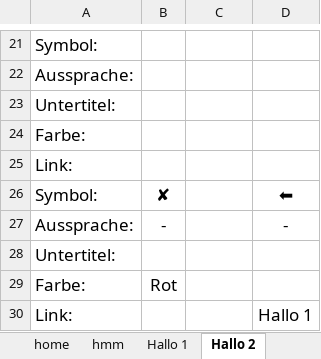
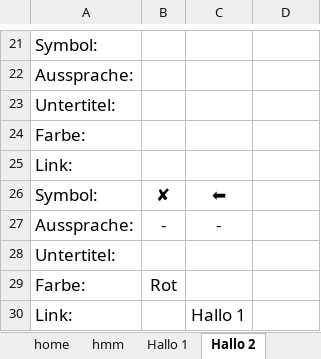
Before and after one commit to c-smo/TalkTree-Edit, an Excel workbook: TalkTree_Edit/src-tauri/resources/default.xlsx, sheet Hallo 2, drawn as a sheet; only a part is shown, gaps mark what is left out; values as stored, in another font and other column widths than the file's, no borders; charts and pictures not drawn; the diff names each change by its address in the sheet, - before the commit and + after, or states it on an @@ line.

```diff
--- a/TalkTree_Edit/src-tauri/resources/default.xlsx (sheet Hallo 2)
+++ b/TalkTree_Edit/src-tauri/resources/default.xlsx (sheet Hallo 2)
-C26: (empty)
+C26: ⬅
-D26: ⬅
+D26: (empty)
-C27: (empty)
+C27: -
-D27: -
+D27: (empty)
-C30: (empty)
+C30: Hallo 1
-D30: Hallo 1
+D30: (empty)
```
Also changed, not shown: 4 other files.
